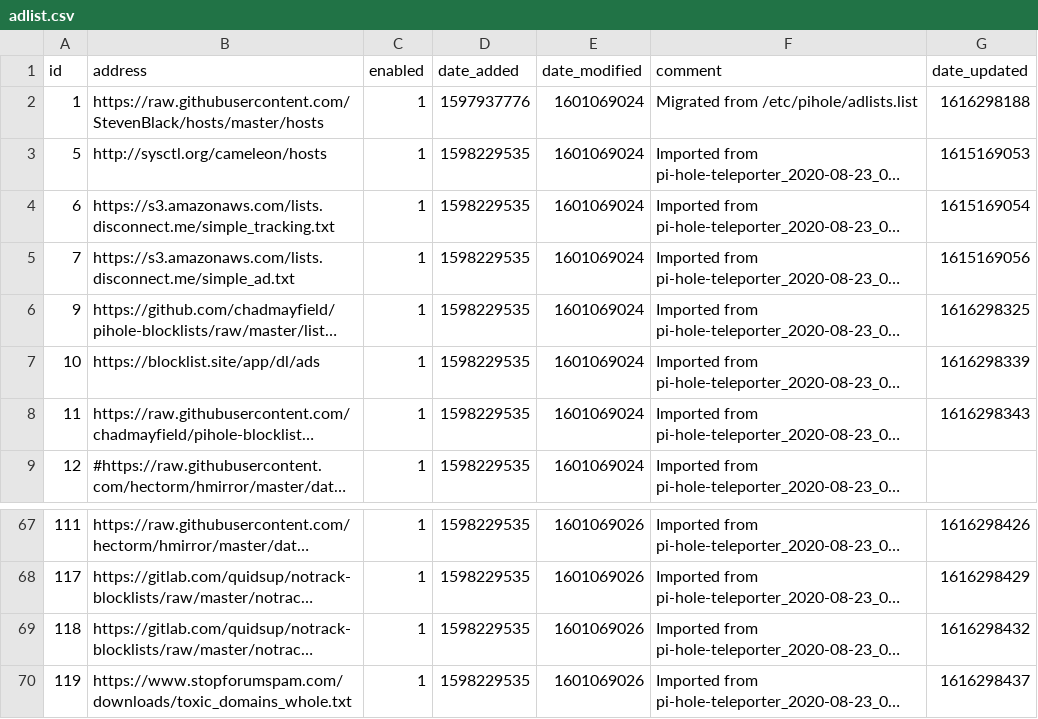
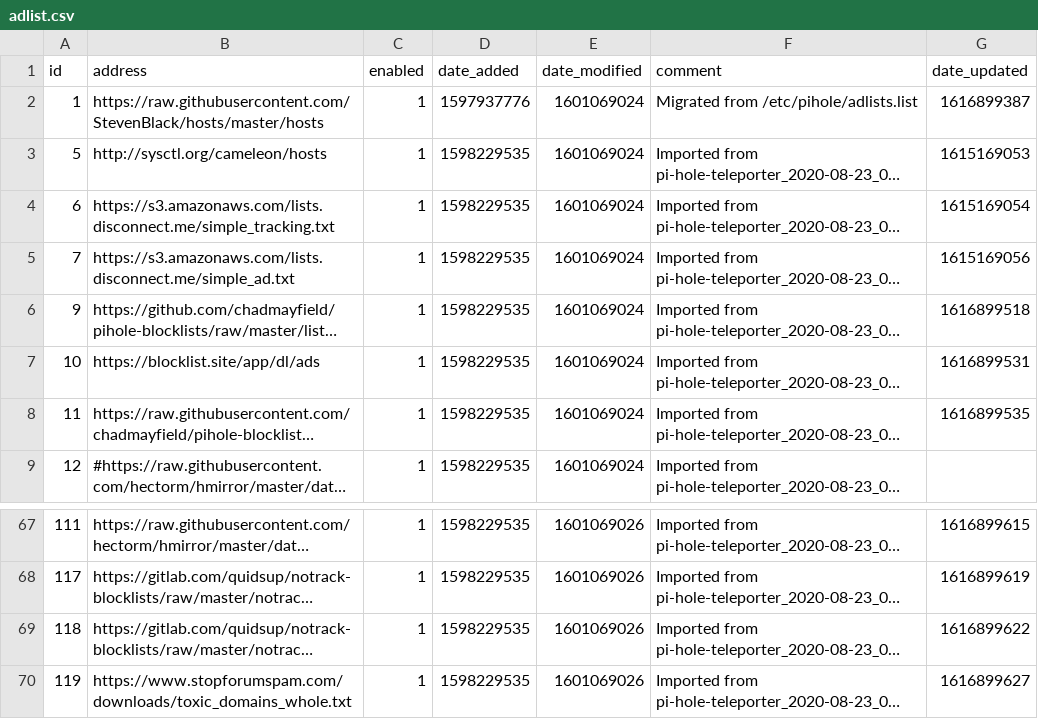
Before and after one commit to Quaziee/my-pihole-lists, a CSV file: adlist.csv, drawn as a sheet; only a part is shown, gaps mark what is left out; long unchanged cells end in …; the diff covers the shown part only; the diff names each change by its address in the sheet, - before the commit and + after, or states it on an @@ line.

```diff
--- a/adlist.csv
+++ b/adlist.csv
-G2 (date_updated): 1616298188
+G2 (date_updated): 1616899387
-G6 (date_updated): 1616298325
+G6 (date_updated): 1616899518
-G7 (date_updated): 1616298339
+G7 (date_updated): 1616899531
-G8 (date_updated): 1616298343
+G8 (date_updated): 1616899535
-G67 (date_updated): 1616298426
+G67 (date_updated): 1616899615
-G68 (date_updated): 1616298429
+G68 (date_updated): 1616899619
-G69 (date_updated): 1616298432
+G69 (date_updated): 1616899622
-G70 (date_updated): 1616298437
+G70 (date_updated): 1616899627
```
Also changed, not shown: 23 edited cells elsewhere in this file.
